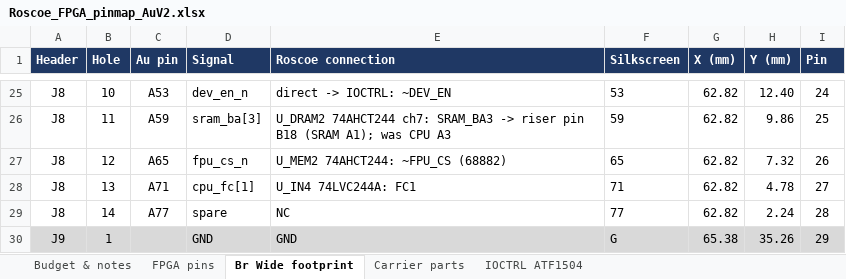
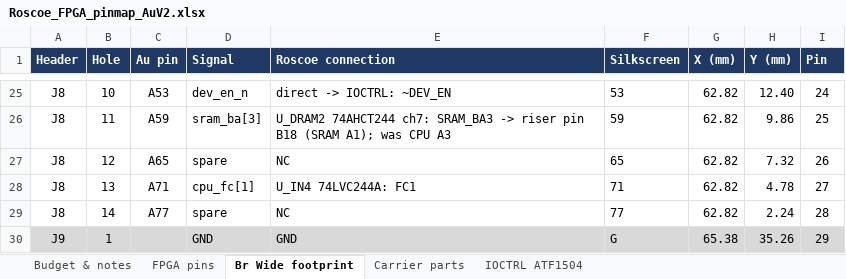
Before and after one commit to jeffsponaugle/roscoe, an Excel workbook: V2/fpga/Roscoe_FPGA_pinmap_AuV2.xlsx, sheet Br Wide footprint, drawn as a sheet; only a part is shown, gaps mark what is left out; values as stored, in another font and other column widths than the file's, no borders; the diff names each change by its address in the sheet, - before the commit and + after, or states it on an @@ line.

```diff
--- a/V2/fpga/Roscoe_FPGA_pinmap_AuV2.xlsx (sheet Br Wide footprint)
+++ b/V2/fpga/Roscoe_FPGA_pinmap_AuV2.xlsx (sheet Br Wide footprint)
-D27 (Signal): fpu_cs_n
+D27 (Signal): spare
-E27 (Roscoe connection): U_MEM2 74AHCT244: ~FPU_CS (68882)
+E27 (Roscoe connection): NC
```
Also changed, not shown: sheet Carrier parts, sheet FPGA pins, sheet Budget & notes, 12 other files.
